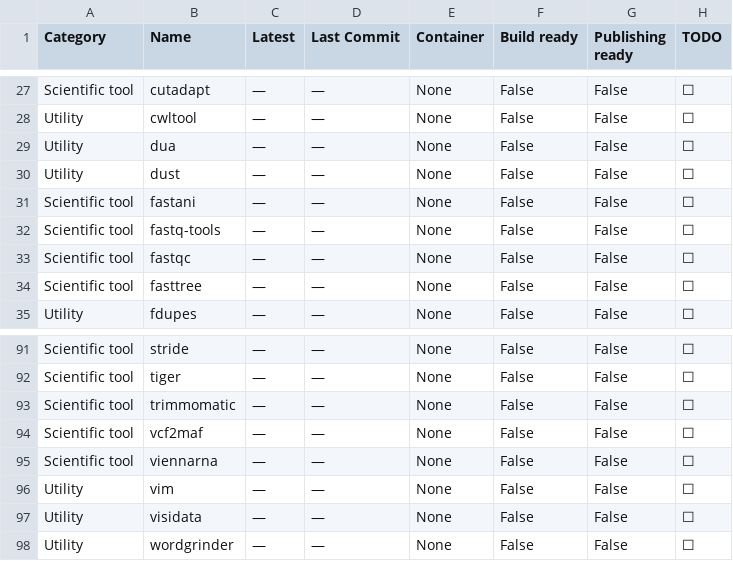
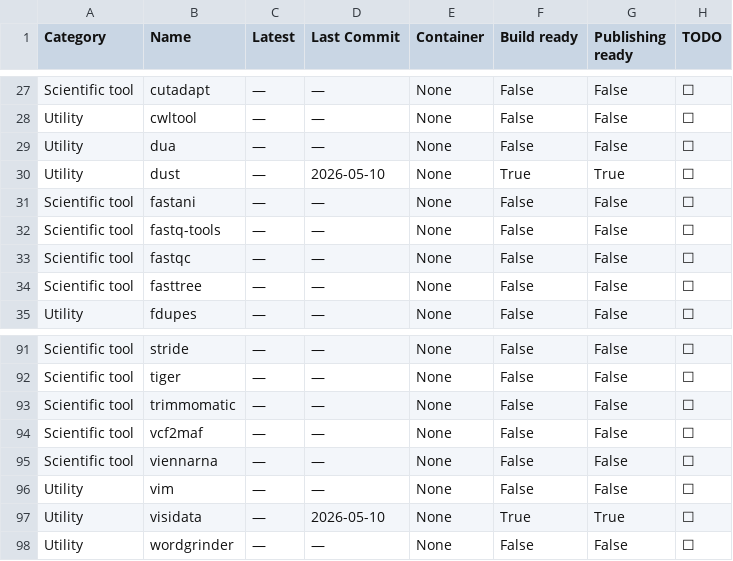
Before and after one commit to CBDatCMU/singularity-report, a TSV file: data.tsv, drawn as a sheet; only a part is shown, gaps mark what is left out.

```diff
--- a/data.tsv
+++ b/data.tsv
@@ -29,3 +29,3 @@ Utility	cwltool	—	—	None	False	False	☐
 Utility	dua	—	—	None	False	False	☐
-Utility	dust	—	—	None	False	False	☐
+Utility	dust	—	2026-05-10	None	True	True	☐
 Scientific tool	fastani	—	—	None	False	False	☐
@@ -96,3 +96,3 @@ Scientific tool	viennarna	—	—	None	False	False	☐
 Utility	vim	—	—	None	False	False	☐
-Utility	visidata	—	—	None	False	False	☐
+Utility	visidata	—	2026-05-10	None	True	True	☐
 Utility	wordgrinder	—	—	None	False	False	☐
```
Also changed, not shown: 1 other file.
